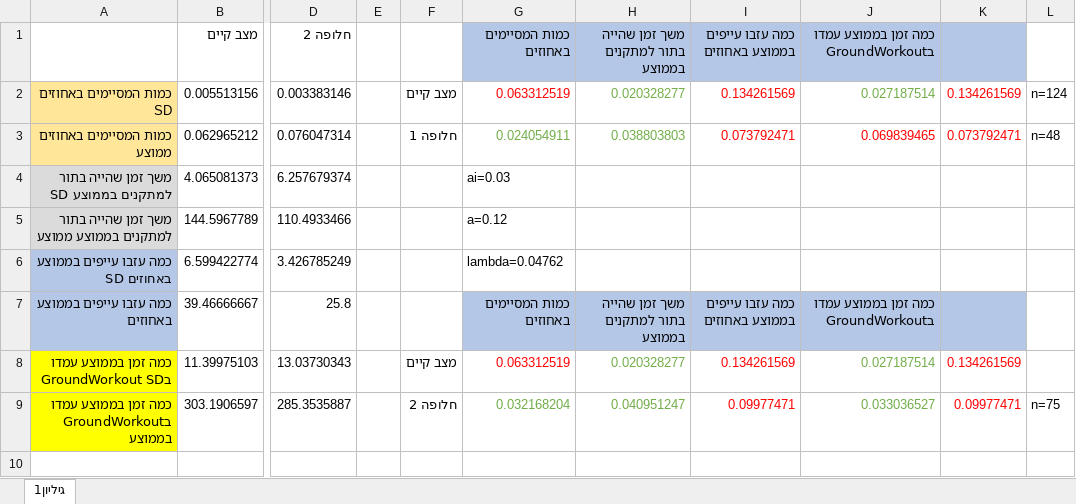
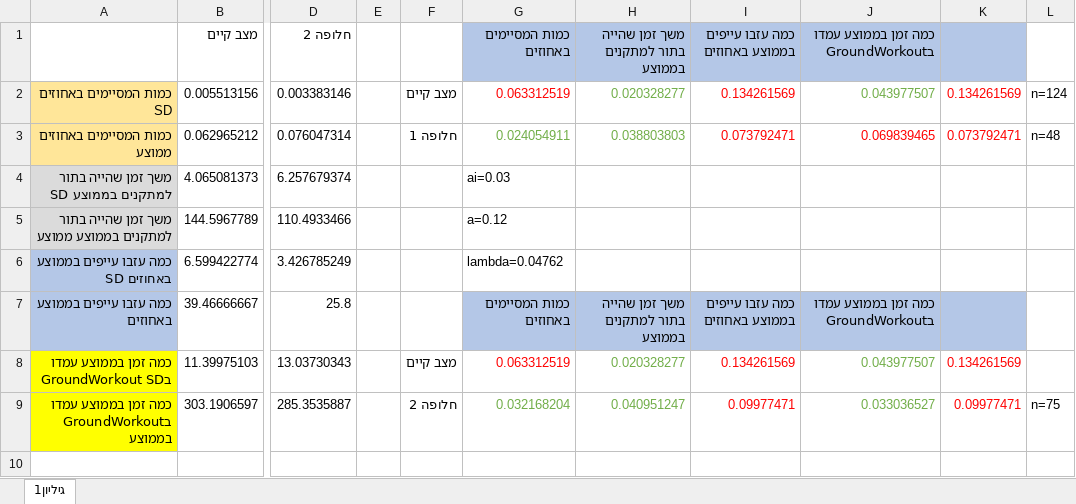
Before and after one commit to YarivSwid/Simulation, an Excel workbook: מדדים.xlsx, sheet גיליון1, drawn as a sheet; only a part is shown, gaps mark what is left out; values as stored, in another font and other column widths than the file's, no borders; the diff names each change by its address in the sheet, - before the commit and + after, or states it on an @@ line.

```diff
--- a/מדדים.xlsx (sheet גיליון1)
+++ b/מדדים.xlsx (sheet גיליון1)
-J2: 0.027187514
+J2: 0.043977507
-J8: 0.027187514
+J8: 0.043977507
```
Also changed, not shown: 17 other files.
